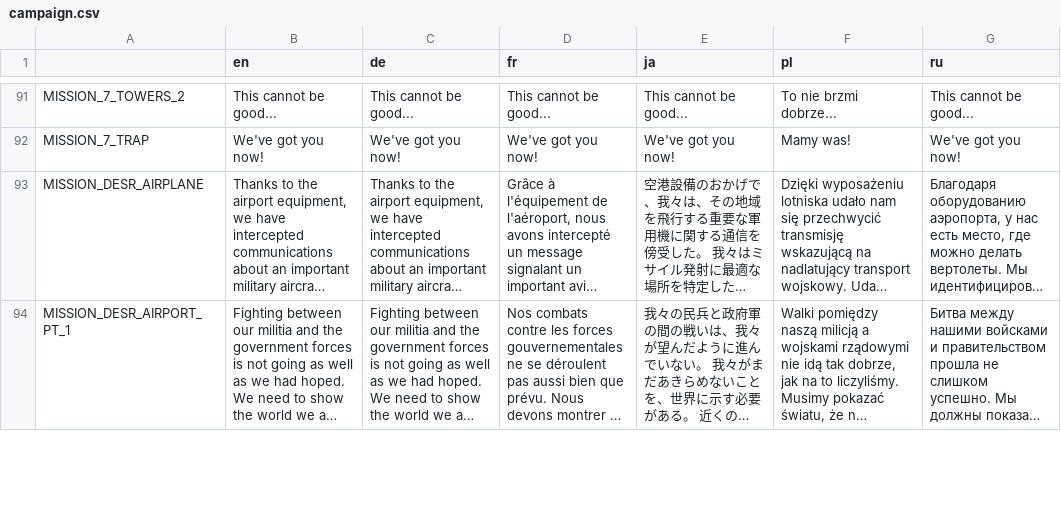
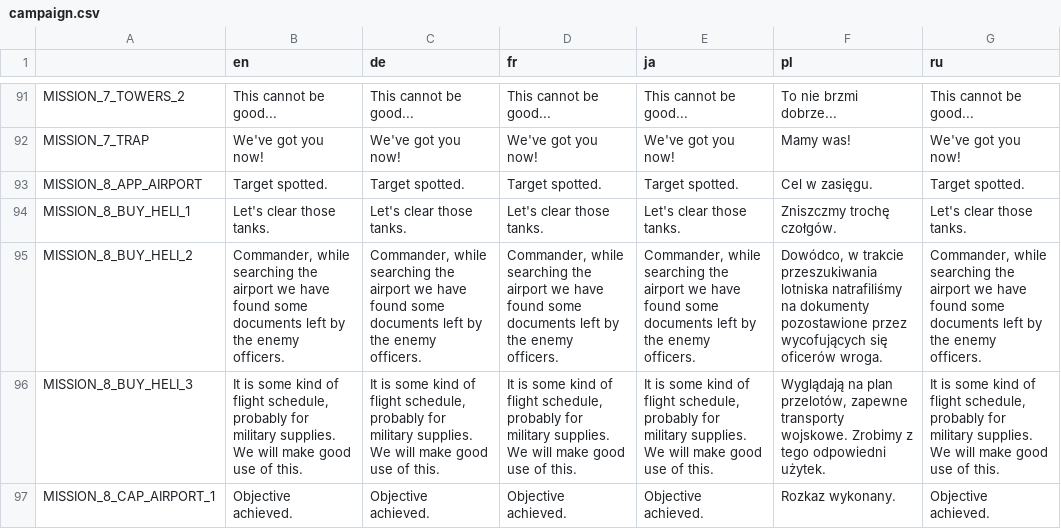
Before and after one commit to w84death/Tanks-of-Freedom, a CSV file: translations/campaigns/campaign.csv, drawn as a sheet; only a part is shown, gaps mark what is left out; the shorter side is filled out with more unchanged rows; long unchanged cells end in …; the diff covers the shown part only; the diff names each change by its address in the sheet, - before the commit and + after, or states it on an @@ line.

Commit message:
Added scripts for Airport pt.1 campaign mission

```diff
--- a/translations/campaigns/campaign.csv
+++ b/translations/campaigns/campaign.csv
+row 93: MISSION_8_APP_AIRPORT | Target spotted. | Target spotted. | Target spotted. | Target spotted. | Cel w zasięgu. | Target spotted.
+row 94: MISSION_8_BUY_HELI_1 | Let's clear those tanks. | Let's clear those tanks. | Let's clear those tanks. | Let's clear those tanks. | Zniszczmy trochę czołgów. | Let's clear those tanks.
+row 95: MISSION_8_BUY_HELI_2 | Commander, while searching the airport we have found some documents left by the enemy officers. | Commander, while searching the airport we have found some documents left by the enemy officers. | Commander, while searching the airport we have found some documents left by the enemy officers. | Commander, while searching the airport we have found some documents left by the enemy officers. | Dowódco, w trakcie przeszukiwania lotniska natrafiliśmy na dokumenty pozostawione przez wycofujących się oficerów wroga. | Commander, while searching the airport we have found some documents left by the enemy officers.
+row 96: MISSION_8_BUY_HELI_3 | It is some kind of flight schedule, probably for military supplies. We will make good use of this. | It is some kind of flight schedule, probably for military supplies. We will make good use of this. | It is some kind of flight schedule, probably for military supplies. We will make good use of this. | It is some kind of flight schedule, probably for military supplies. We will make good use of this. | Wyglądają na plan przelotów, zapewne transporty wojskowe. Zrobimy z tego odpowiedni użytek. | It is some kind of flight schedule, probably for military supplies. We will make good use of this.
+row 97: MISSION_8_CAP_AIRPORT_1 | Objective achieved. | Objective achieved. | Objective achieved. | Objective achieved. | Rozkaz wykonany. | Objective achieved.
```
Also changed, not shown: 5 added rows elsewhere in this file, translations/campaigns/campaign_de.csv, translations/campaigns/campaign_en.csv, 12 other files.
